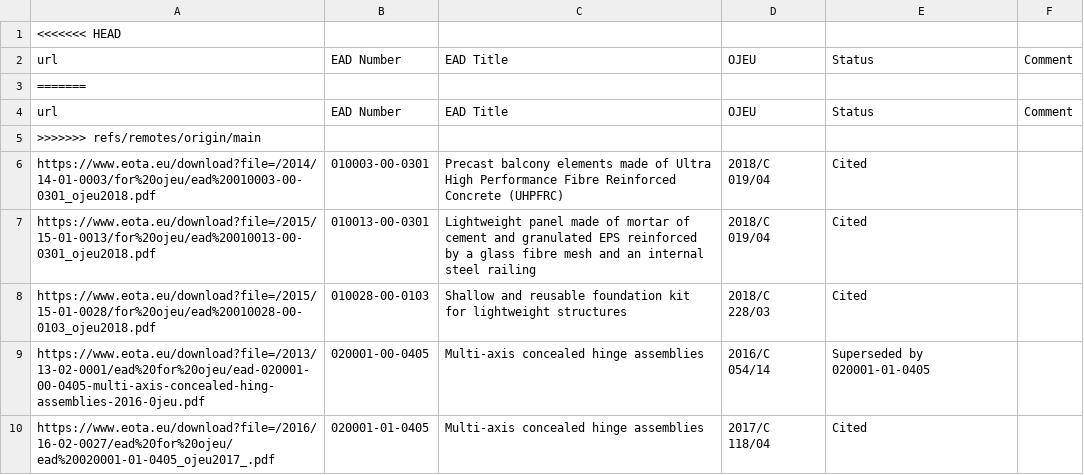
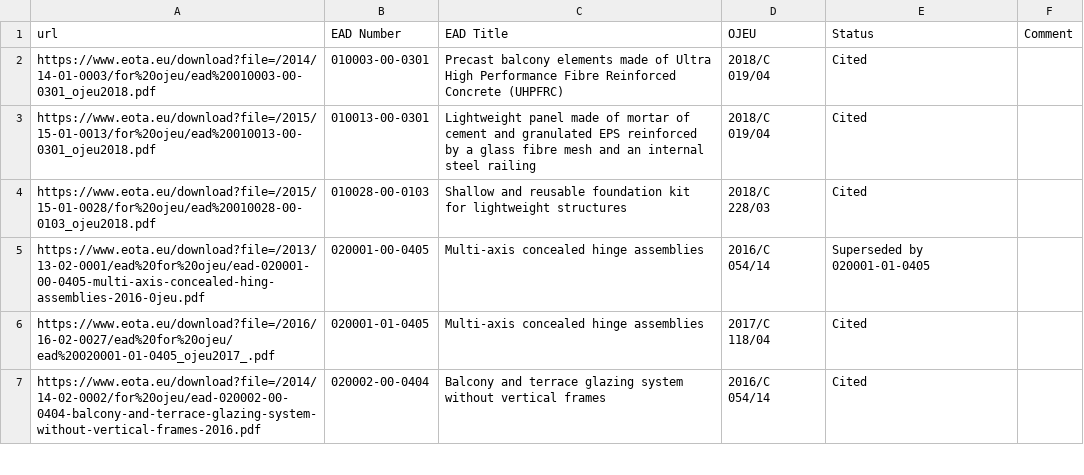
Before and after one commit to InnoRenew-CoE/wood-standard-parsers, a CSV file: eads.csv, drawn as a sheet; only a part is shown; the shorter side is filled out with more unchanged rows; the diff names each change by its address in the sheet, - before the commit and + after, or states it on an @@ line.

Commit message:
merge resolve.

```diff
--- a/eads.csv
+++ b/eads.csv
-row 1: <<<<<<< HEAD
-row 3: =======
-row 4: url | EAD Number | EAD Title | OJEU | Status | Comment
-row 5: >>>>>>> refs/remotes/origin/main
```
